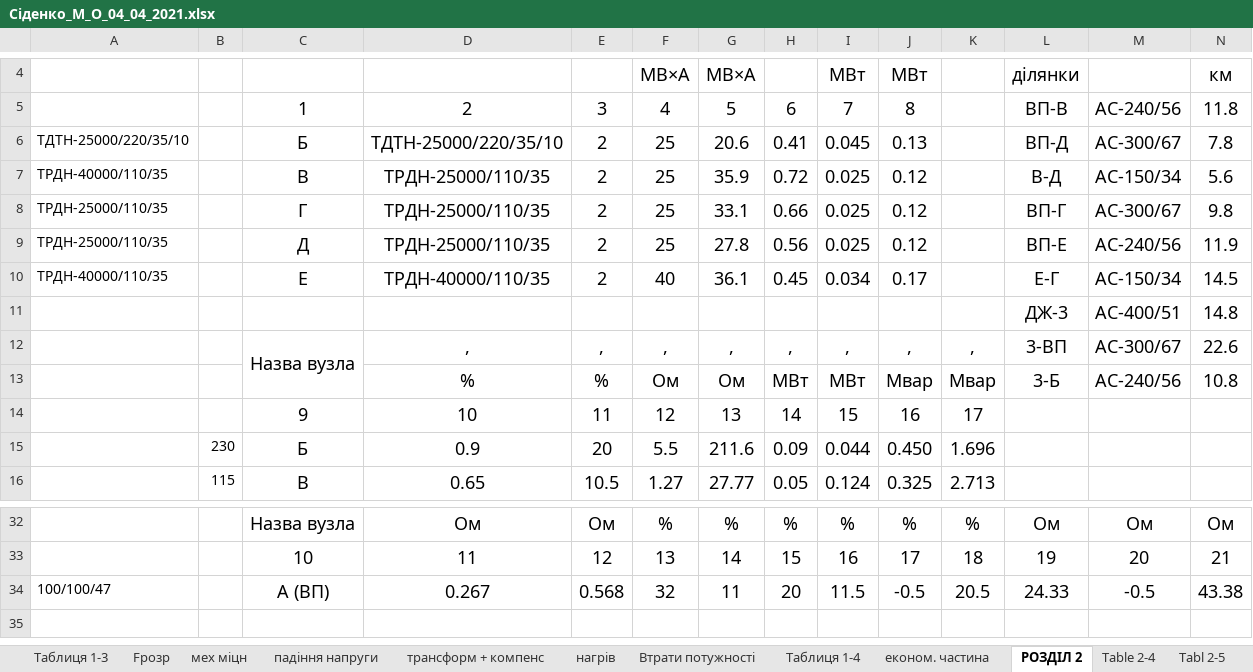
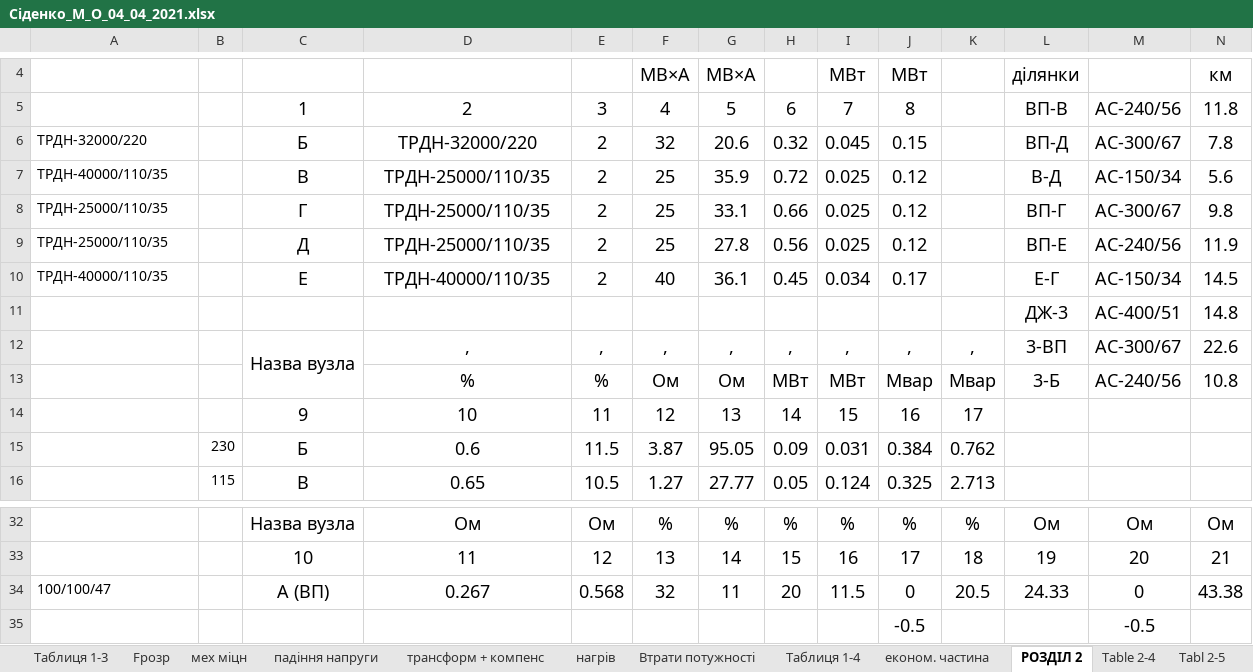
Before and after one commit to MaksSidenko/kurs3_2, an Excel workbook: ЕСіМ2/Сіденко_М_О_04_04_2021.xlsx, sheet РОЗДІЛ 2, drawn as a sheet; only a part is shown, gaps mark what is left out; values as stored, in another font and other column widths than the file's, no borders; charts and pictures not drawn; removed rows and columns are numbered as before the commit, all else as after; rows hold the shown columns only; the diff names each change by its address in the sheet, - before the commit and + after, or states it on an @@ line.

```diff
--- a/ЕСіМ2/Сіденко_М_О_04_04_2021.xlsx (sheet РОЗДІЛ 2)
+++ b/ЕСіМ2/Сіденко_М_О_04_04_2021.xlsx (sheet РОЗДІЛ 2)
-A6: ТДТН-25000/220/35/10
+A6: ТРДН-32000/220
-D6: ТДТН-25000/220/35/10
+D6: ТРДН-32000/220
-F6: 25
+F6: 32
-H6: 0.41
+H6: 0.32
-J6: 0.13
+J6: 0.15
-row 15:  | 230 | Б | 0.9 | 20 | 5.5 | 211.6 | 0.09 | 0.044 | 0.450 | 1.696
+row 15:  | 230 | Б | 0.6 | 11.5 | 3.87 | 95.05 | 0.09 | 0.031 | 0.384 | 0.762
-J34: -0.5
+J34: 0
-M34: -0.5
+M34: 0
+row 35:  |  |  |  |  |  |  |  |  | -0.5 |  |  | -0.5
```
Also changed, not shown: sheet Table 2-4, sheet трансформ + компенс, sheet Tabl 2-5, sheet Table 2-6, 2 other files.
